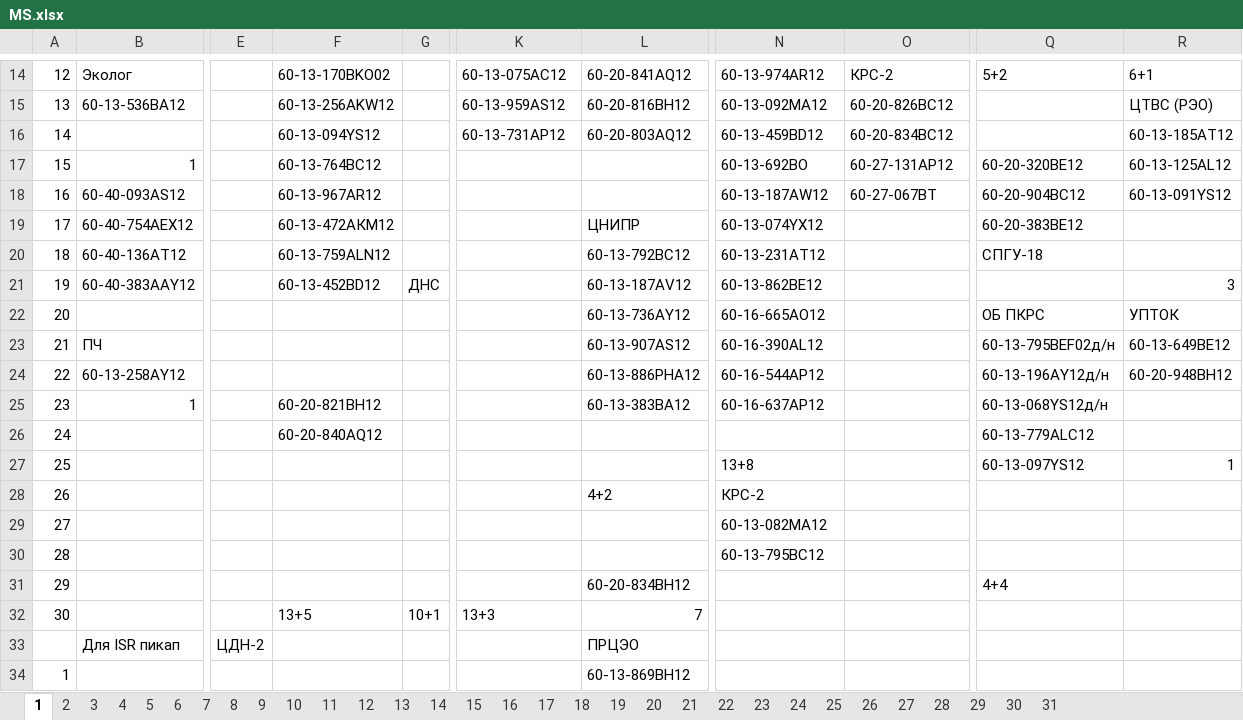
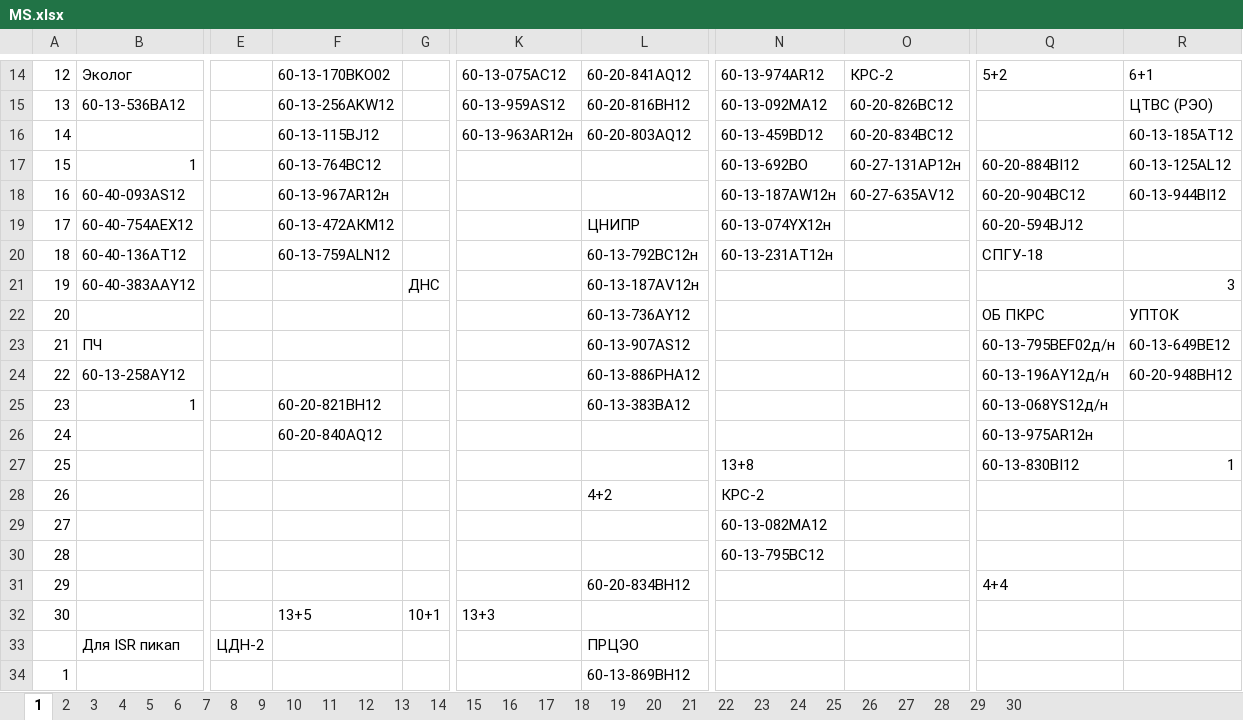
Before and after one commit to aura2889/summary, an Excel workbook: raw/MS.xlsx, sheet 1, drawn as a sheet; only a part is shown, gaps mark what is left out; values as stored, in another font and other column widths than the file's, no cell formats; the diff covers the shown part only; the diff names each change by its address in the sheet, - before the commit and + after, or states it on an @@ line.

```diff
--- a/raw/MS.xlsx (sheet 1)
+++ b/raw/MS.xlsx (sheet 1)
-sheet tab: 31
-F16: 60-13-094YS12
+F16: 60-13-115BJ12
-K16: 60-13-731AP12
+K16: 60-13-963АR12н
-O17: 60-27-131AP12
+O17: 60-27-131AP12н
-Q17: 60-20-320ВЕ12
+Q17: 60-20-884BI12
-F18: 60-13-967АR12
+F18: 60-13-967АR12н
-N18: 60-13-187AW12
+N18: 60-13-187AW12н
-O18: 60-27-067BT
+O18: 60-27-635AV12
-R18: 60-13-091YS12
+R18: 60-13-944BI12
-N19: 60-13-074YX12
+N19: 60-13-074YX12н
-Q19: 60-20-383BE12
+Q19: 60-20-594BJ12
-L20: 60-13-792ВС12
+L20: 60-13-792ВС12н
-N20: 60-13-231AT12
+N20: 60-13-231AT12н
-F21: 60-13-452BD12
+F21: (empty)
-L21: 60-13-187AV12
+L21: 60-13-187AV12н
-N21: 60-13-862BE12
+N21: (empty)
-N22: 60-16-665AО12
+N22: (empty)
-N23: 60-16-390AL12
+N23: (empty)
-N24: 60-16-544АР12
+N24: (empty)
-N25: 60-16-637AP12
+N25: (empty)
-Q26: 60-13-779ALC12
+Q26: 60-13-975АR12н
-Q27: 60-13-097YS12
+Q27: 60-13-830BI12
-L32: 7
+L32: (empty)
```
Also changed, not shown: 43 edited cells elsewhere in this sheet, sheet 3, sheet 2, sheet 15, sheet 6, sheet 4, sheet 5, 23 more sheets, cell formats, archive/2026-11-01/svod.xlsx, 3 other files.
